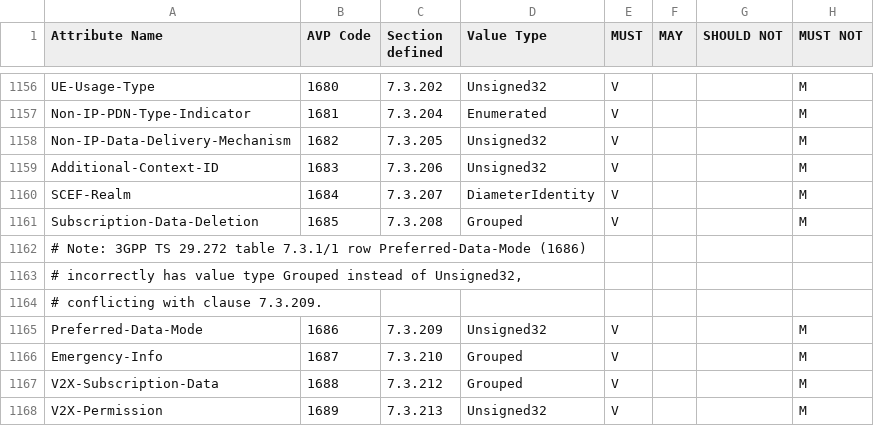
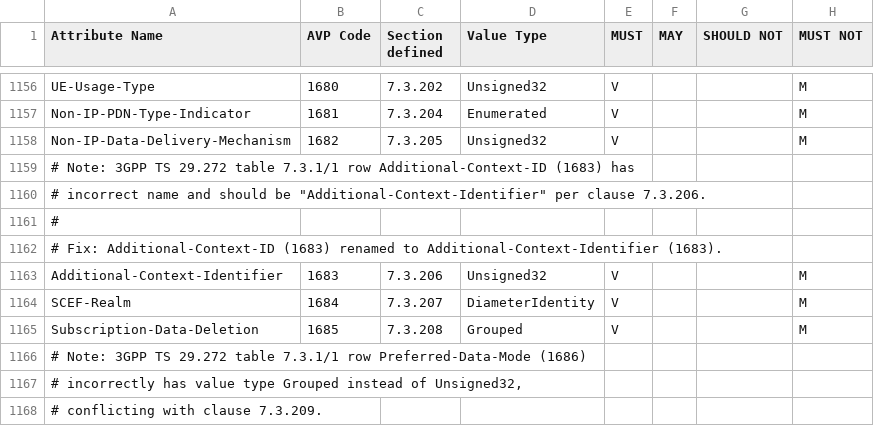
Before and after one commit to freeDiameter/freeDiameter, a CSV file: extensions/dict_dcca_3gpp/dict_dcca_3gpp.csv, drawn as a sheet; only a part is shown, gaps mark what is left out; the shorter side is filled out with more unchanged rows.

Commit message:
Rename Additional-Context-ID (1683)
Note: 3GPP TS 29.272 table 7.3.1/1 row Additional-Context-ID (1683) has
incorrect name and should be "Additional-Context-Identifier" per clause 7.3.206.
Fix: Additional-Context-ID (1683) renamed to Additional-Context-Identifier (1683).

```diff
--- a/extensions/dict_dcca_3gpp/dict_dcca_3gpp.csv
+++ b/extensions/dict_dcca_3gpp/dict_dcca_3gpp.csv
@@ -1158,3 +1158,7 @@ Non-IP-PDN-Type-Indicator,1681,7.3.204,Enumerated,V,,,M
 Non-IP-Data-Delivery-Mechanism,1682,7.3.205,Unsigned32,V,,,M
-Additional-Context-ID,1683,7.3.206,Unsigned32,V,,,M
+# Note: 3GPP TS 29.272 table 7.3.1/1 row Additional-Context-ID (1683) has,,,,,,,
+"# incorrect name and should be ""Additional-Context-Identifier"" per clause 7.3.206.",,,,,,,
+# ,,,,,,,
+# Fix: Additional-Context-ID (1683) renamed to Additional-Context-Identifier (1683).,,,,,,,
+Additional-Context-Identifier,1683,7.3.206,Unsigned32,V,,,M
 SCEF-Realm,1684,7.3.207,DiameterIdentity,V,,,M
```
Also changed, not shown: 1 other file.
